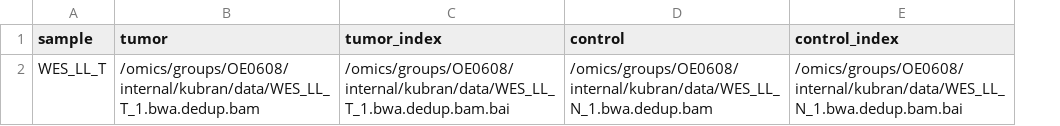
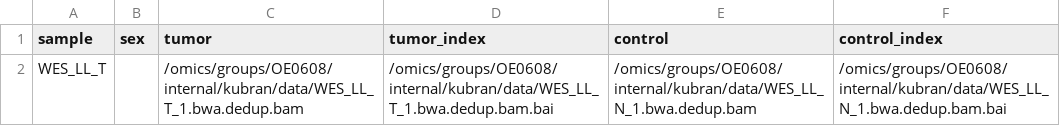
Before and after one commit to ghga-de/nf-aceseq, a CSV file: assets/samplesheet.csv, drawn as a sheet; the diff names each change by its address in the sheet, - before the commit and + after, or states it on an @@ line.

```diff
--- a/assets/samplesheet.csv
+++ b/assets/samplesheet.csv
+column B (sex), empty
```
Also changed, not shown: seqc2_testdata_aceseq/samplesheet_38.csv, 26 other files.
